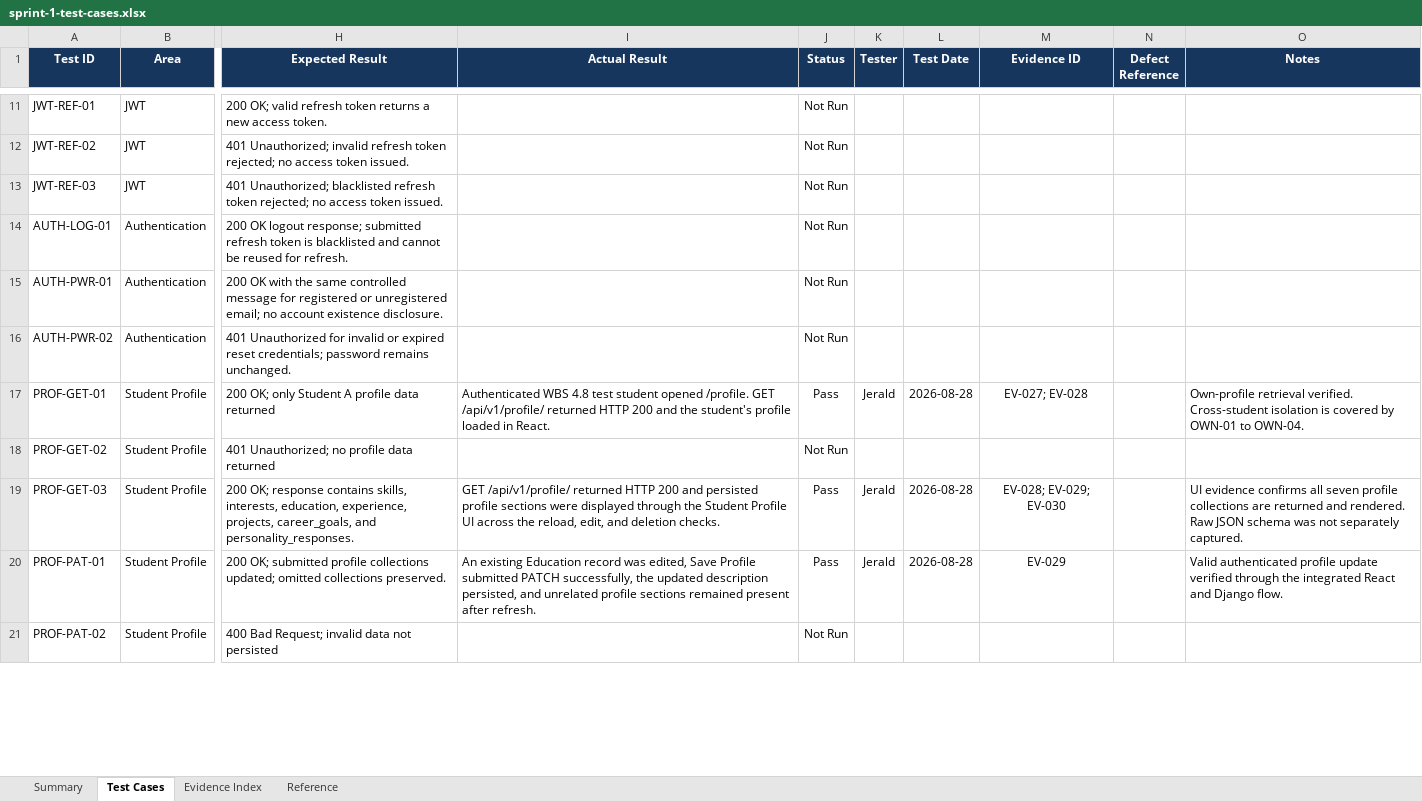
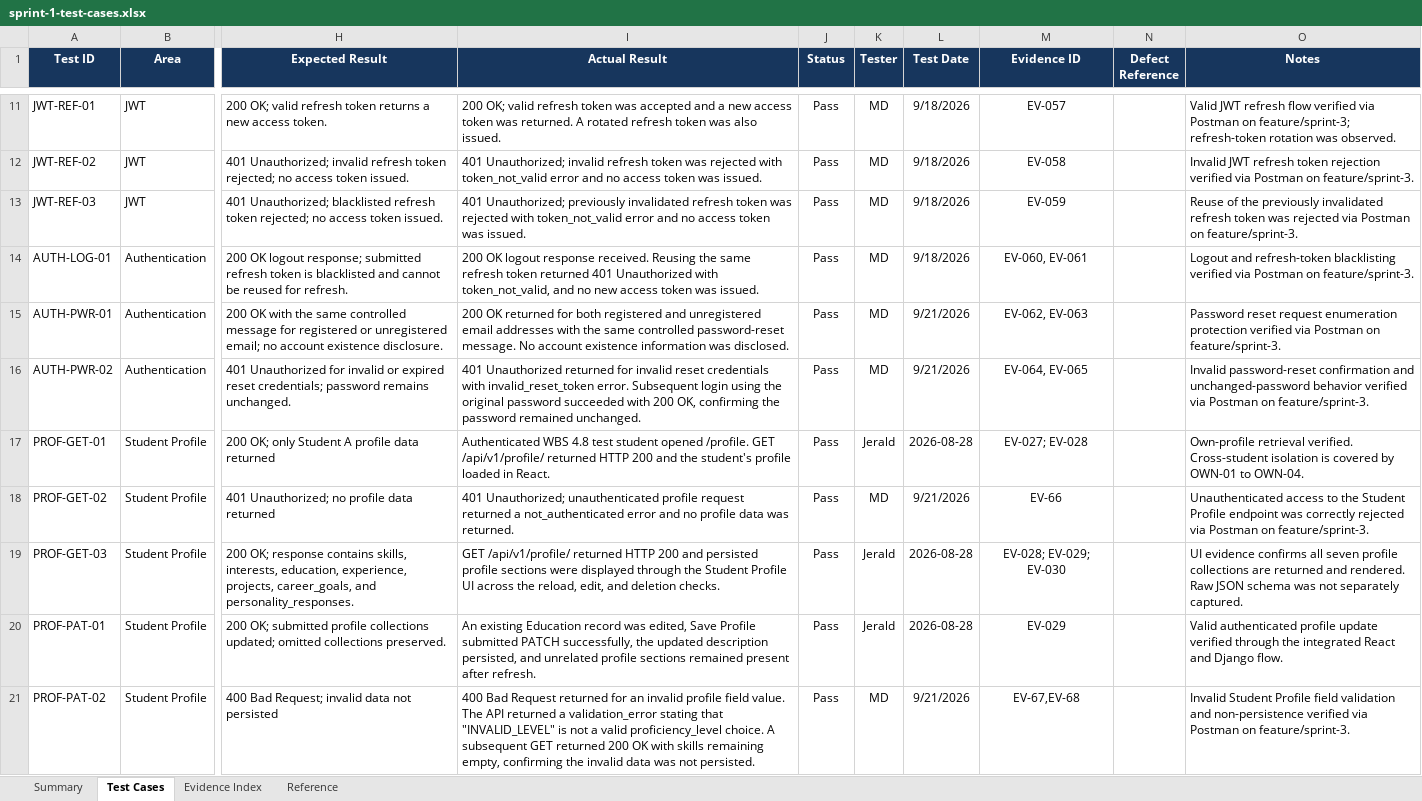
Before and after one commit to JeraldBucud/GradNavi, an Excel workbook: docs/testing/sprint-1-test-cases.xlsx, sheet Test Cases, drawn as a sheet; only a part is shown, gaps mark what is left out; values as stored, in another font and other column widths than the file's, no borders; conditional formats and table styles not drawn; the diff covers the shown part only; the diff names each change by its address in the sheet, - before the commit and + after, or states it on an @@ line.

Commit message:
test: add Sprint 1 API test results and evidence

```diff
--- a/docs/testing/sprint-1-test-cases.xlsx (sheet Test Cases)
+++ b/docs/testing/sprint-1-test-cases.xlsx (sheet Test Cases)
-I11 (Actual Result): (empty)
+I11 (Actual Result): 200 OK; valid refresh token was accepted and a new access token was returned. A rotated refresh token was also issued.
-J11:J16 (Status): Not Run
+J11:J16 (Status): Pass
-K11:K16 (Tester): (empty)
+K11:K16 (Tester): MD
-L11:L14 (Test Date): (empty)
+L11:L14 (Test Date): 9/18/2026
-M11 (Evidence ID): (empty)
+M11 (Evidence ID): EV-057
-O11 (Notes): (empty)
+O11 (Notes): Valid JWT refresh flow verified via Postman on feature/sprint-3; refresh-token rotation was observed.
-I12 (Actual Result): (empty)
+I12 (Actual Result): 401 Unauthorized; invalid refresh token was rejected with token_not_valid error and no access token was issued.
-M12 (Evidence ID): (empty)
+M12 (Evidence ID): EV-058
-O12 (Notes): (empty)
+O12 (Notes): Invalid JWT refresh token rejection verified via Postman on feature/sprint-3.
-I13 (Actual Result): (empty)
+I13 (Actual Result): 401 Unauthorized; previously invalidated refresh token was rejected with token_not_valid error and no access token was issued.
-M13 (Evidence ID): (empty)
+M13 (Evidence ID): EV-059
-O13 (Notes): (empty)
+O13 (Notes): Reuse of the previously invalidated refresh token was rejected via Postman on feature/sprint-3.
-I14 (Actual Result): (empty)
+I14 (Actual Result): 200 OK logout response received. Reusing the same refresh token returned 401 Unauthorized with token_not_valid, and no new access token was issued.
-M14 (Evidence ID): (empty)
+M14 (Evidence ID): EV-060, EV-061
-O14 (Notes): (empty)
+O14 (Notes): Logout and refresh-token blacklisting verified via Postman on feature/sprint-3.
-I15 (Actual Result): (empty)
+I15 (Actual Result): 200 OK returned for both registered and unregistered email addresses with the same controlled password-reset message. No account existence information was disclosed.
-L15:L16 (Test Date): (empty)
+L15:L16 (Test Date): 9/21/2026
-M15 (Evidence ID): (empty)
+M15 (Evidence ID): EV-062, EV-063
-O15 (Notes): (empty)
+O15 (Notes): Password reset request enumeration protection verified via Postman on feature/sprint-3.
-I16 (Actual Result): (empty)
+I16 (Actual Result): 401 Unauthorized returned for invalid reset credentials with invalid_reset_token error. Subsequent login using the original password succeeded with 200 OK, confirming the password remained unchanged.
-M16 (Evidence ID): (empty)
+M16 (Evidence ID): EV-064, EV-065
-O16 (Notes): (empty)
+O16 (Notes): Invalid password-reset confirmation and unchanged-password behavior verified via Postman on feature/sprint-3.
-I18 (Actual Result): (empty)
+I18 (Actual Result): 401 Unauthorized; unauthenticated profile request returned a not_authenticated error and no profile data was returned.
-J18 (Status): Not Run
+J18 (Status): Pass
-K18 (Tester): (empty)
+K18 (Tester): MD
-L18 (Test Date): (empty)
+L18 (Test Date): 9/21/2026
-M18 (Evidence ID): (empty)
+M18 (Evidence ID): EV-66
-O18 (Notes): (empty)
+O18 (Notes): Unauthenticated access to the Student Profile endpoint was correctly rejected via Postman on feature/sprint-3.
-I21 (Actual Result): (empty)
+I21 (Actual Result): 400 Bad Request returned for an invalid profile field value. The API returned a validation_error stating that "INVALID_LEVEL" is not a valid proficiency_level choice. A subsequent GET returned 200 OK with skills remaining empty, confirming the invalid data was not persisted.
-J21 (Status): Not Run
+J21 (Status): Pass
-K21 (Tester): (empty)
+K21 (Tester): MD
-L21 (Test Date): (empty)
+L21 (Test Date): 9/21/2026
-M21 (Evidence ID): (empty)
+M21 (Evidence ID): EV-67,EV-68
-O21 (Notes): (empty)
+O21 (Notes): Invalid Student Profile field validation and non-persistence verified via Postman on feature/sprint-3.
```
Also changed, not shown: 66 edited cells elsewhere in this sheet, sheet Summary, charts or pictures, 23 other files.
